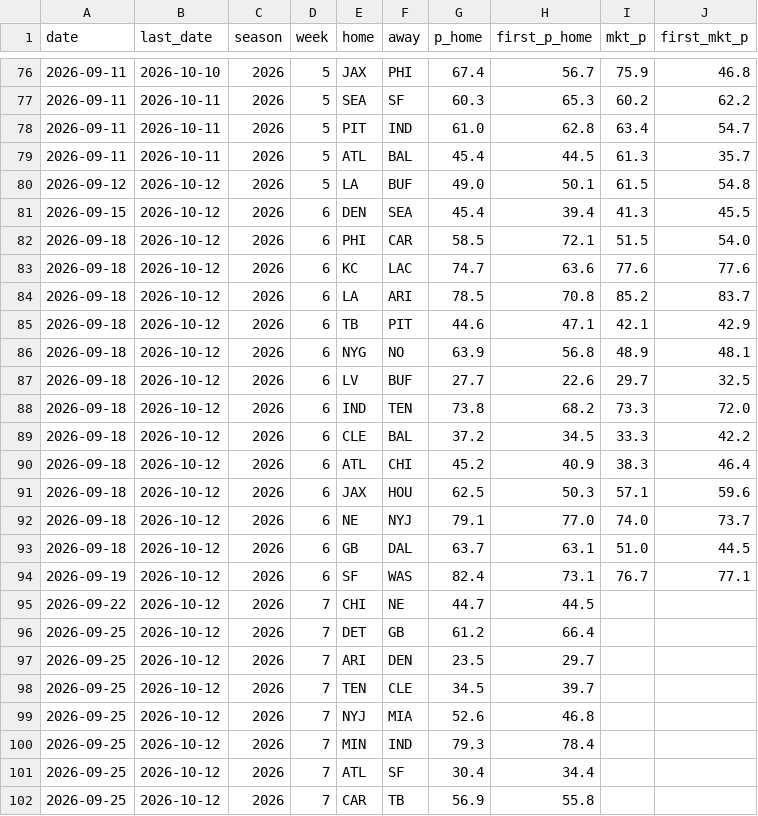
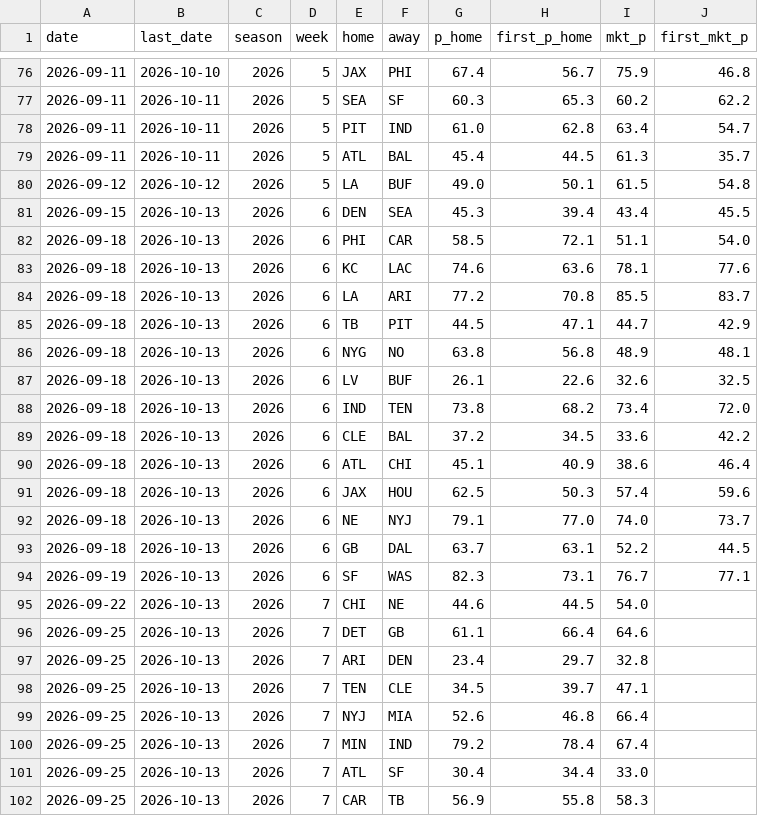
Before and after one commit to CheeseDagg/NFLTool, a CSV file: data/nfl_predictions.csv, drawn as a sheet; only a part is shown, gaps mark what is left out; the diff covers the shown part only.

```diff
--- a/data/nfl_predictions.csv
+++ b/data/nfl_predictions.csv
@@ -80,23 +80,23 @@ date,last_date,season,week,home,away,p_home,first_p_home,mkt_p,first_mkt_p
 2026-09-12,2026-10-12,2026,5,LA,BUF,49.0,50.1,61.5,54.8
-2026-09-15,2026-10-12,2026,6,DEN,SEA,45.4,39.4,41.3,45.5
-2026-09-18,2026-10-12,2026,6,PHI,CAR,58.5,72.1,51.5,54.0
-2026-09-18,2026-10-12,2026,6,KC,LAC,74.7,63.6,77.6,77.6
-2026-09-18,2026-10-12,2026,6,LA,ARI,78.5,70.8,85.2,83.7
-2026-09-18,2026-10-12,2026,6,TB,PIT,44.6,47.1,42.1,42.9
-2026-09-18,2026-10-12,2026,6,NYG,NO,63.9,56.8,48.9,48.1
-2026-09-18,2026-10-12,2026,6,LV,BUF,27.7,22.6,29.7,32.5
-2026-09-18,2026-10-12,2026,6,IND,TEN,73.8,68.2,73.3,72.0
-2026-09-18,2026-10-12,2026,6,CLE,BAL,37.2,34.5,33.3,42.2
-2026-09-18,2026-10-12,2026,6,ATL,CHI,45.2,40.9,38.3,46.4
-2026-09-18,2026-10-12,2026,6,JAX,HOU,62.5,50.3,57.1,59.6
-2026-09-18,2026-10-12,2026,6,NE,NYJ,79.1,77.0,74.0,73.7
-2026-09-18,2026-10-12,2026,6,GB,DAL,63.7,63.1,51.0,44.5
-2026-09-19,2026-10-12,2026,6,SF,WAS,82.4,73.1,76.7,77.1
-2026-09-22,2026-10-12,2026,7,CHI,NE,44.7,44.5,,
-2026-09-25,2026-10-12,2026,7,DET,GB,61.2,66.4,,
-2026-09-25,2026-10-12,2026,7,ARI,DEN,23.5,29.7,,
-2026-09-25,2026-10-12,2026,7,TEN,CLE,34.5,39.7,,
-2026-09-25,2026-10-12,2026,7,NYJ,MIA,52.6,46.8,,
-2026-09-25,2026-10-12,2026,7,MIN,IND,79.3,78.4,,
-2026-09-25,2026-10-12,2026,7,ATL,SF,30.4,34.4,,
-2026-09-25,2026-10-12,2026,7,CAR,TB,56.9,55.8,,
+2026-09-15,2026-10-13,2026,6,DEN,SEA,45.3,39.4,43.4,45.5
+2026-09-18,2026-10-13,2026,6,PHI,CAR,58.5,72.1,51.1,54.0
+2026-09-18,2026-10-13,2026,6,KC,LAC,74.6,63.6,78.1,77.6
+2026-09-18,2026-10-13,2026,6,LA,ARI,77.2,70.8,85.5,83.7
+2026-09-18,2026-10-13,2026,6,TB,PIT,44.5,47.1,44.7,42.9
+2026-09-18,2026-10-13,2026,6,NYG,NO,63.8,56.8,48.9,48.1
+2026-09-18,2026-10-13,2026,6,LV,BUF,26.1,22.6,32.6,32.5
+2026-09-18,2026-10-13,2026,6,IND,TEN,73.8,68.2,73.4,72.0
+2026-09-18,2026-10-13,2026,6,CLE,BAL,37.2,34.5,33.6,42.2
+2026-09-18,2026-10-13,2026,6,ATL,CHI,45.1,40.9,38.6,46.4
+2026-09-18,2026-10-13,2026,6,JAX,HOU,62.5,50.3,57.4,59.6
+2026-09-18,2026-10-13,2026,6,NE,NYJ,79.1,77.0,74.0,73.7
+2026-09-18,2026-10-13,2026,6,GB,DAL,63.7,63.1,52.2,44.5
+2026-09-19,2026-10-13,2026,6,SF,WAS,82.3,73.1,76.7,77.1
+2026-09-22,2026-10-13,2026,7,CHI,NE,44.6,44.5,54.0,
+2026-09-25,2026-10-13,2026,7,DET,GB,61.1,66.4,64.6,
+2026-09-25,2026-10-13,2026,7,ARI,DEN,23.4,29.7,32.8,
+2026-09-25,2026-10-13,2026,7,TEN,CLE,34.5,39.7,47.1,
+2026-09-25,2026-10-13,2026,7,NYJ,MIA,52.6,46.8,66.4,
+2026-09-25,2026-10-13,2026,7,MIN,IND,79.2,78.4,67.4,
+2026-09-25,2026-10-13,2026,7,ATL,SF,30.4,34.4,33.0,
+2026-09-25,2026-10-13,2026,7,CAR,TB,56.9,55.8,58.3,
```
Also changed, not shown: 1 added row and 68 edited cells elsewhere in this file, data/nfl_graded.csv, 1 other file.
